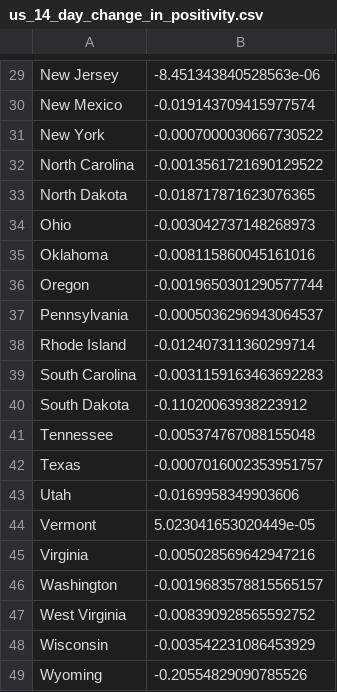
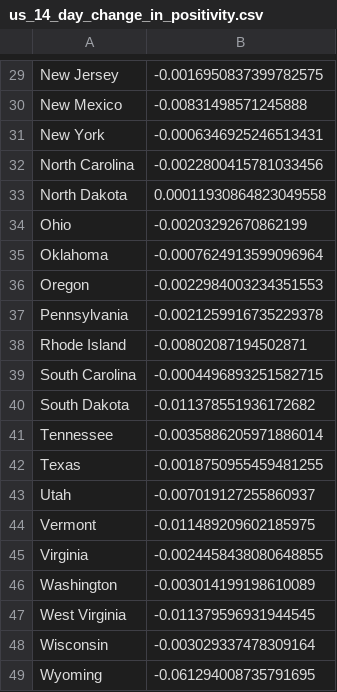
Before and after one commit to jvanderberg/covid-19, a CSV file: us_14_day_change_in_positivity.csv, drawn as a sheet; only a part is shown, gaps mark what is left out; the diff covers the shown part only; the diff names each change by its address in the sheet, - before the commit and + after, or states it on an @@ line.

```diff
--- a/us_14_day_change_in_positivity.csv
+++ b/us_14_day_change_in_positivity.csv
-B29: -8.451343840528563e-06
+B29: -0.0016950837399782575
-B30: -0.019143709415977574
+B30: -0.00831498571245888
-B31: -0.0007000030667730522
+B31: -0.0006346925246513431
-B32: -0.0013561721690129522
+B32: -0.0022800415781033456
-B33: -0.018717871623076365
+B33: 0.00011930864823049558
-B34: -0.003042737148268973
+B34: -0.00203292670862199
-B35: -0.008115860045161016
+B35: -0.0007624913599096964
-B36: -0.0019650301290577744
+B36: -0.0022984003234351553
-B37: -0.0005036296943064537
+B37: -0.0021259916735229378
-B38: -0.012407311360299714
+B38: -0.00802087194502871
-B39: -0.0031159163463692283
+B39: -0.0004496893251582715
-B40: -0.11020063938223912
+B40: -0.011378551936172682
-B41: -0.005374767088155048
+B41: -0.0035886205971886014
-B42: -0.0007016002353951757
+B42: -0.0018750955459481255
-B43: -0.0169958349903606
+B43: -0.007019127255860937
-B44: 5.023041653020449e-05
+B44: -0.011489209602185975
-B45: -0.005028569642947216
+B45: -0.0024458438080648855
-B46: -0.0019683578815565157
+B46: -0.003014199198610089
-B47: -0.008390928565592752
+B47: -0.011379596931944545
-B48: -0.003542231086453929
+B48: -0.003029337478309164
-B49: -0.20554829090785526
+B49: -0.061294008735791695
```
Also changed, not shown: 28 edited cells elsewhere in this file, regional_hospitalization.csv, regional_hospitalization_beds.csv, 57 other files.
